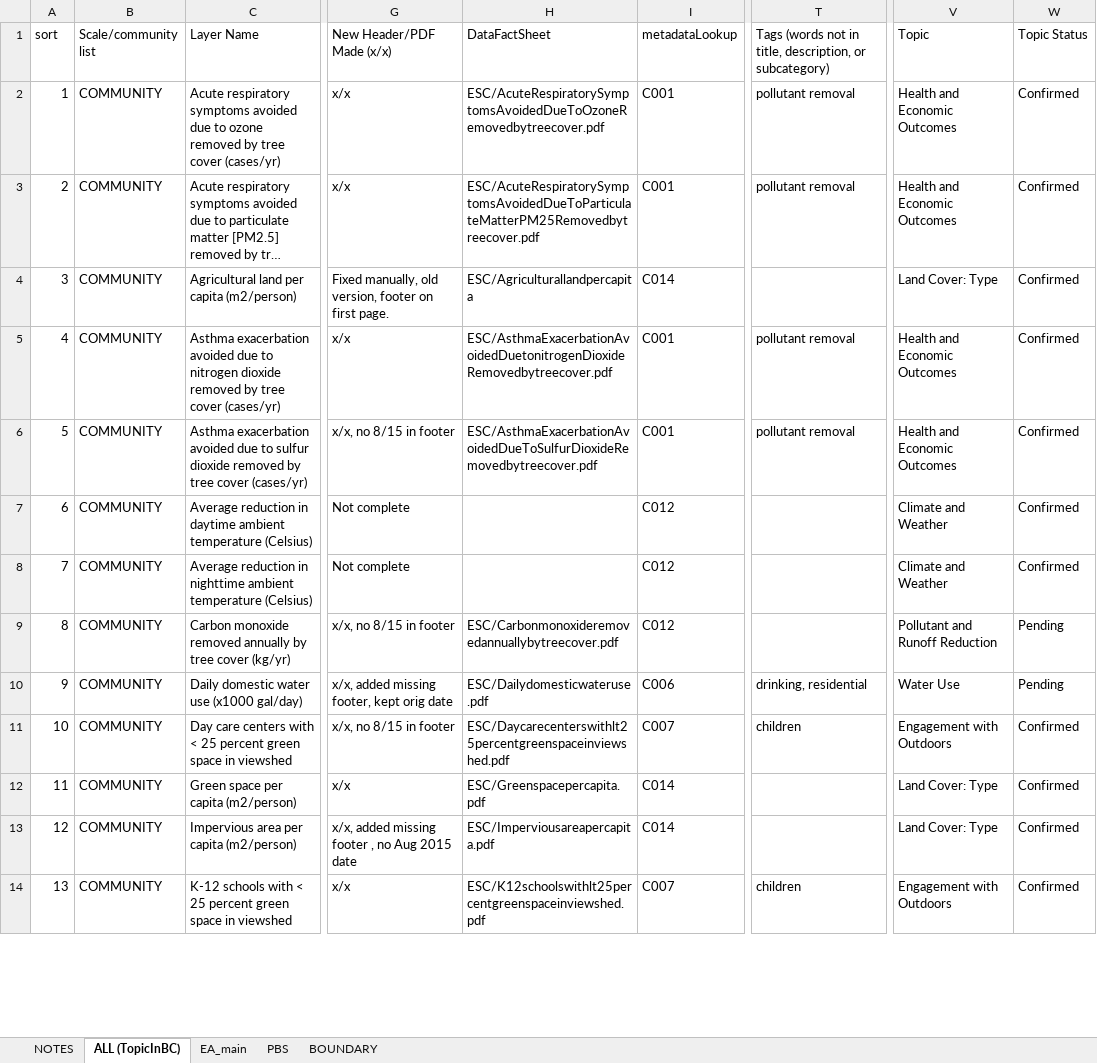
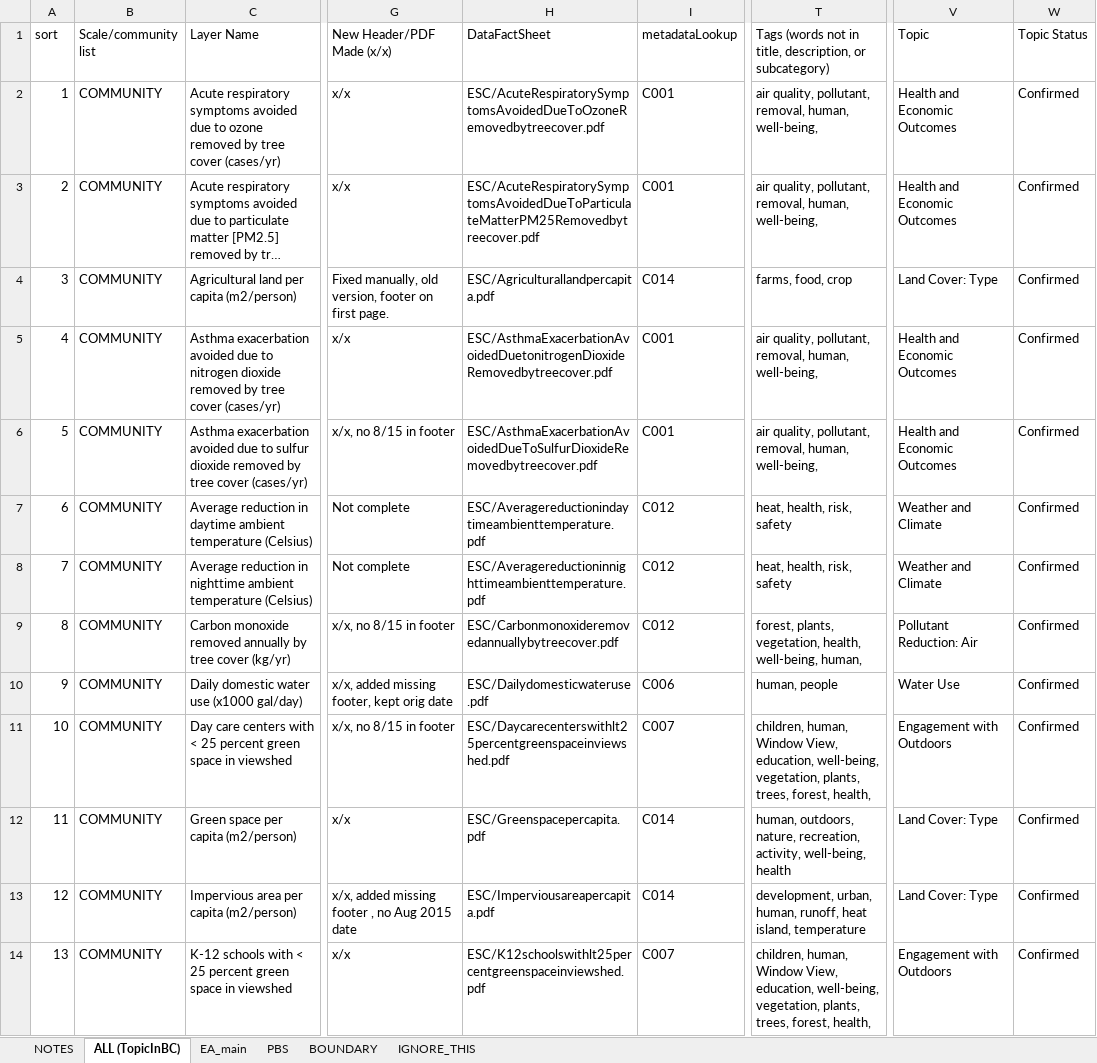
Before and after one commit to USEPA/EnviroAtlas_JSApp, an Excel workbook: scripts/EAWAB4JSON.xlsx, sheet ALL (TopicInBC), drawn as a sheet; only a part is shown, gaps mark what is left out; long unchanged cells end in …; values as stored, in another font and other column widths than the file's, no cell formats; the diff covers the shown part only; the diff names each change by its address in the sheet, - before the commit and + after, or states it on an @@ line.

```diff
--- a/scripts/EAWAB4JSON.xlsx (sheet ALL (TopicInBC))
+++ b/scripts/EAWAB4JSON.xlsx (sheet ALL (TopicInBC))
+sheet tab: IGNORE_THIS
-T2:T3: pollutant removal
+T2:T3: air quality, pollutant, removal, human, well-being,
-H4 (DataFactSheet): ESC/Agriculturallandpercapita
+H4 (DataFactSheet): ESC/Agriculturallandpercapita.pdf
-T4: (empty)
+T4: farms, food, crop
-T5:T6: pollutant removal
+T5:T6: air quality, pollutant, removal, human, well-being,
-H7 (DataFactSheet): (empty)
+H7 (DataFactSheet): ESC/Averagereductionindaytimeambienttemperature.pdf
-T7:T8: (empty)
+T7:T8: heat, health, risk, safety
-V7:V8 (Topic): Climate and Weather
+V7:V8 (Topic): Weather and Climate
-H8 (DataFactSheet): (empty)
+H8 (DataFactSheet): ESC/Averagereductioninnighttimeambienttemperature.pdf
-T9: (empty)
+T9: forest, plants, vegetation, health, well-being, human,
-V9 (Topic): Pollutant and Runoff Reduction
+V9 (Topic): Pollutant Reduction: Air
-W9:W10 (Topic Status): Pending
+W9:W10 (Topic Status): Confirmed
-T10: drinking, residential
+T10: human, people
-T11: children
+T11: children, human, Window View, education, well-being, vegetation, plants, trees, forest, health,
-T12: (empty)
+T12: human, outdoors, nature, recreation, activity, well-being, health
-T13: (empty)
+T13: development, urban, human, runoff, heat island, temperature
-T14: children
+T14: children, human, Window View, education, well-being, vegetation, plants, trees, forest, health,
```
Also changed, not shown: 73 added rows, 29 removed rows, 768 edited cells and row numbers in column A elsewhere in this sheet, sheet EA_main, sheet PBS, sheet NOTES, sheet BOUNDARY, cell formats, formulas that keep their value, 5 other files.
